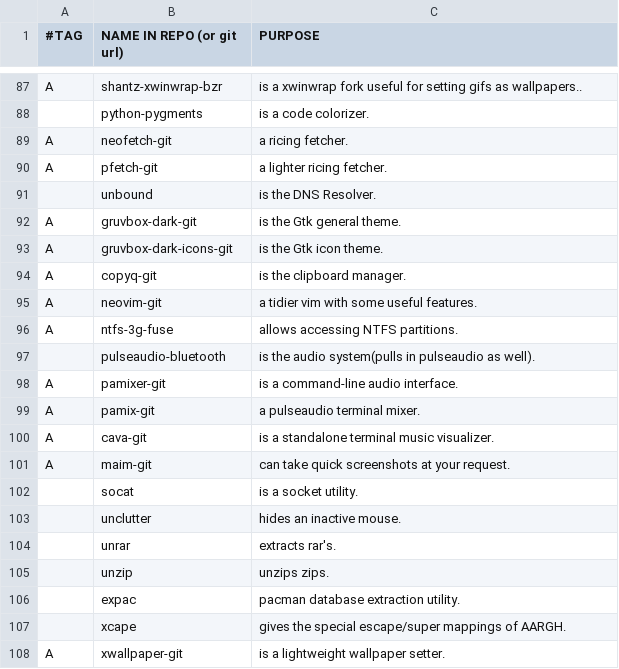
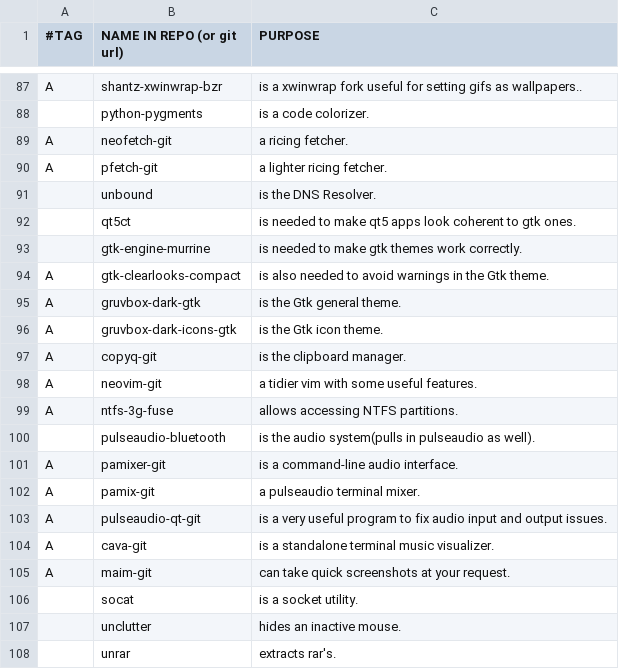
Before and after one commit to BachoSeven/AARGH, a CSV file: progs.csv, drawn as a sheet; only a part is shown, gaps mark what is left out; the shorter side is filled out with more unchanged rows.

Commit message:
Add pulseaudio-qt-git and many qt-theme related programs.

```diff
--- a/progs.csv
+++ b/progs.csv
@@ -91,4 +91,7 @@ A,pfetch-git,"a lighter ricing fetcher."
 ,unbound,"is the DNS Resolver."
-A,gruvbox-dark-git,"is the Gtk general theme."
-A,gruvbox-dark-icons-git,"is the Gtk icon theme."
+,qt5ct,"is needed to make qt5 apps look coherent to gtk ones."
+,gtk-engine-murrine,"is needed to make gtk themes work correctly."
+A,gtk-clearlooks-compact,"is also needed to avoid warnings in the Gtk theme."
+A,gruvbox-dark-gtk,"is the Gtk general theme."
+A,gruvbox-dark-icons-gtk,"is the Gtk icon theme."
 A,copyq-git,"is the clipboard manager."
@@ -99,2 +102,3 @@ A,pamixer-git,"is a command-line audio interface."
 A,pamix-git,"a pulseaudio terminal mixer."
+A,pulseaudio-qt-git,"is a very useful program to fix audio input and output issues."
 A,cava-git,"is a standalone terminal music visualizer."
```
